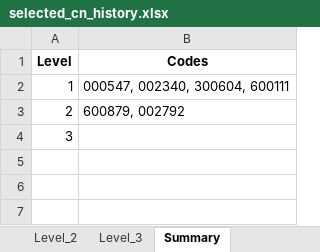
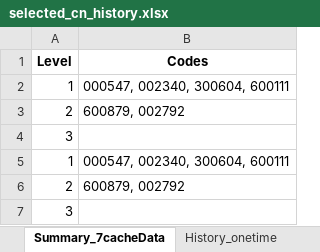
Before and after one commit to Feegoat06/AlphaScout, an Excel workbook: stockPicker/selected_cn_history.xlsx, sheet Summary_7cacheData, drawn as a sheet; values as stored, in another font and other column widths than the file's, no borders; the diff names each change by its address in the sheet, - before the commit and + after, or states it on an @@ line.

```diff
--- a/stockPicker/selected_cn_history.xlsx (sheet Summary_7cacheData)
+++ b/stockPicker/selected_cn_history.xlsx (sheet Summary_7cacheData)
-sheet tab: Summary
+sheet tab: Summary_7cacheData
+sheet tab: History_onetime
+row 5: 1 | 000547, 002340, 300604, 600111
+row 6: 2 | 600879, 002792
+row 7: 3
```
Also changed, not shown: sheet History_7cacheData, sheet Level_1_7cacheData, sheet Level_2_7cacheData, other sheet tabs, stockPicker/fund_flow_top10_history.xlsx, 4 other files.
